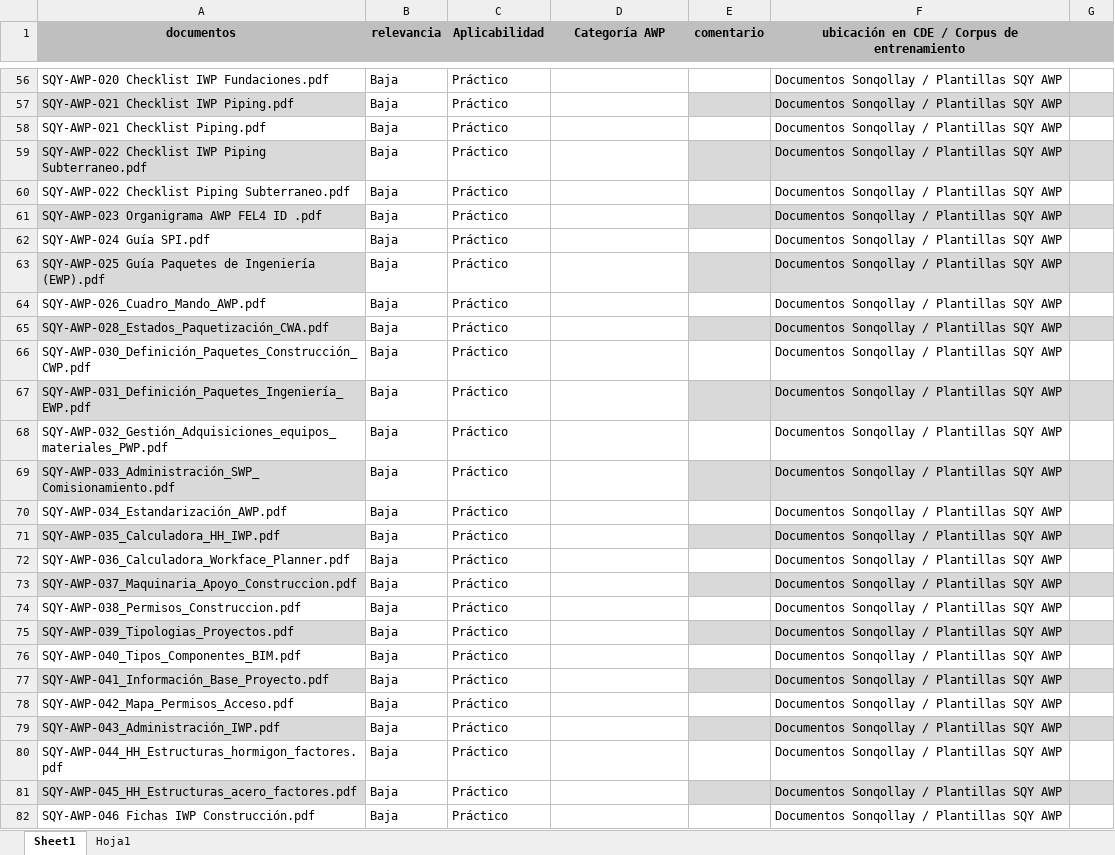
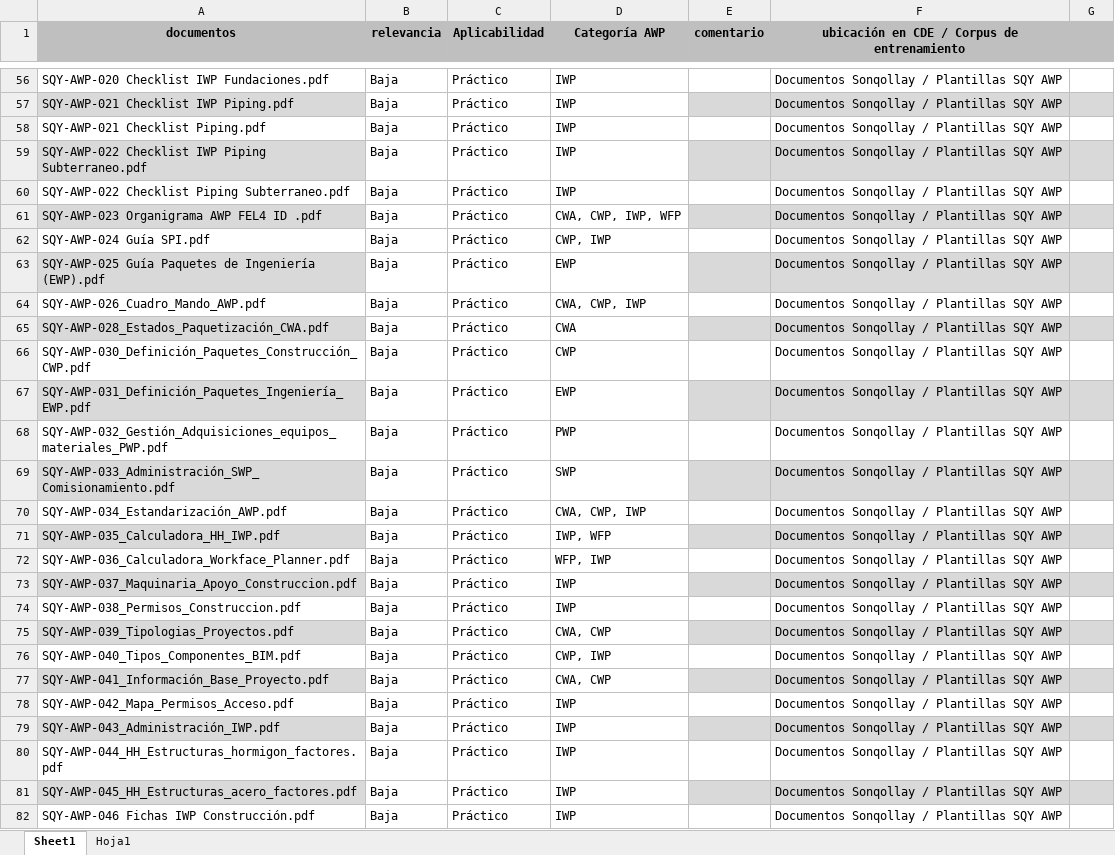
Before and after one commit to nachitomate-cell/Extension-LabelStudio., an Excel workbook: Relevancia_Documentos.xlsx, sheet Sheet1, drawn as a sheet; only a part is shown, gaps mark what is left out; values as stored, in another font and other column widths than the file's, no borders; the diff covers the shown part only; the diff names each change by its address in the sheet, - before the commit and + after, or states it on an @@ line.

```diff
--- a/Relevancia_Documentos.xlsx (sheet Sheet1)
+++ b/Relevancia_Documentos.xlsx (sheet Sheet1)
-D56:D60 (Categoría AWP): (empty)
+D56:D60 (Categoría AWP): IWP
-D61 (Categoría AWP): (empty)
+D61 (Categoría AWP): CWA, CWP, IWP, WFP
-D62 (Categoría AWP): (empty)
+D62 (Categoría AWP): CWP, IWP
-D63 (Categoría AWP): (empty)
+D63 (Categoría AWP): EWP
-D64 (Categoría AWP): (empty)
+D64 (Categoría AWP): CWA, CWP, IWP
-D65 (Categoría AWP): (empty)
+D65 (Categoría AWP): CWA
-D66 (Categoría AWP): (empty)
+D66 (Categoría AWP): CWP
-D67 (Categoría AWP): (empty)
+D67 (Categoría AWP): EWP
-D68 (Categoría AWP): (empty)
+D68 (Categoría AWP): PWP
-D69 (Categoría AWP): (empty)
+D69 (Categoría AWP): SWP
-D70 (Categoría AWP): (empty)
+D70 (Categoría AWP): CWA, CWP, IWP
-D71 (Categoría AWP): (empty)
+D71 (Categoría AWP): IWP, WFP
-D72 (Categoría AWP): (empty)
+D72 (Categoría AWP): WFP, IWP
-D73:D74 (Categoría AWP): (empty)
+D73:D74 (Categoría AWP): IWP
-D75 (Categoría AWP): (empty)
+D75 (Categoría AWP): CWA, CWP
-D76 (Categoría AWP): (empty)
+D76 (Categoría AWP): CWP, IWP
-D77 (Categoría AWP): (empty)
+D77 (Categoría AWP): CWA, CWP
-D78:D82 (Categoría AWP): (empty)
+D78:D82 (Categoría AWP): IWP
```
Also changed, not shown: 59 edited cells elsewhere in this sheet, 8 other files.
